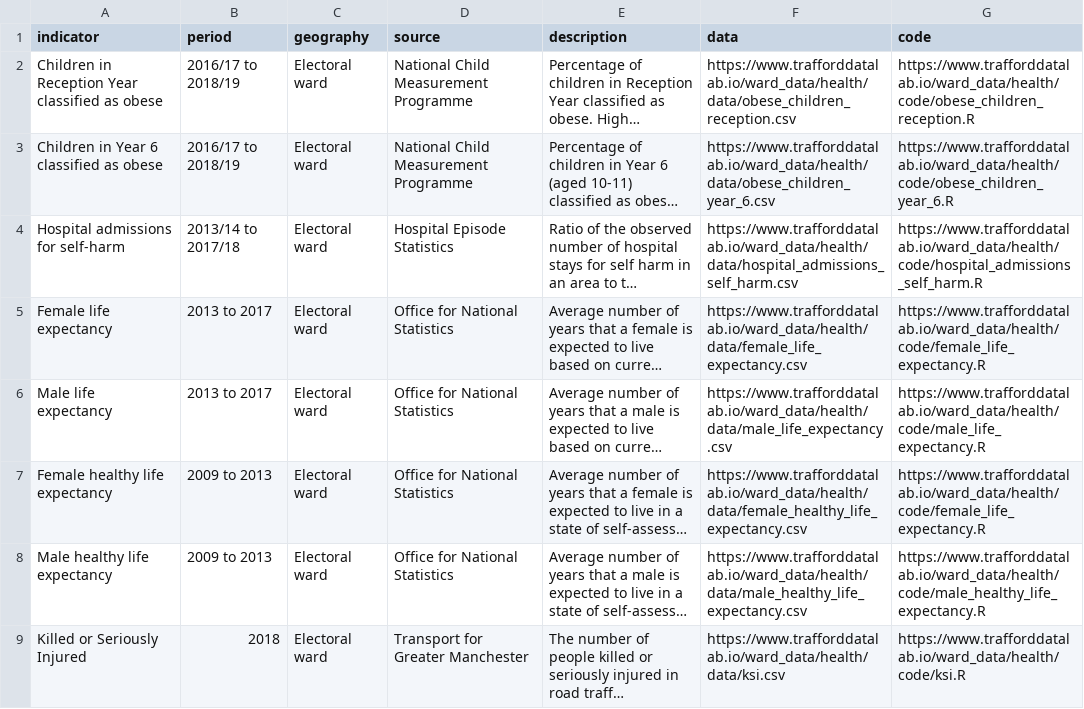
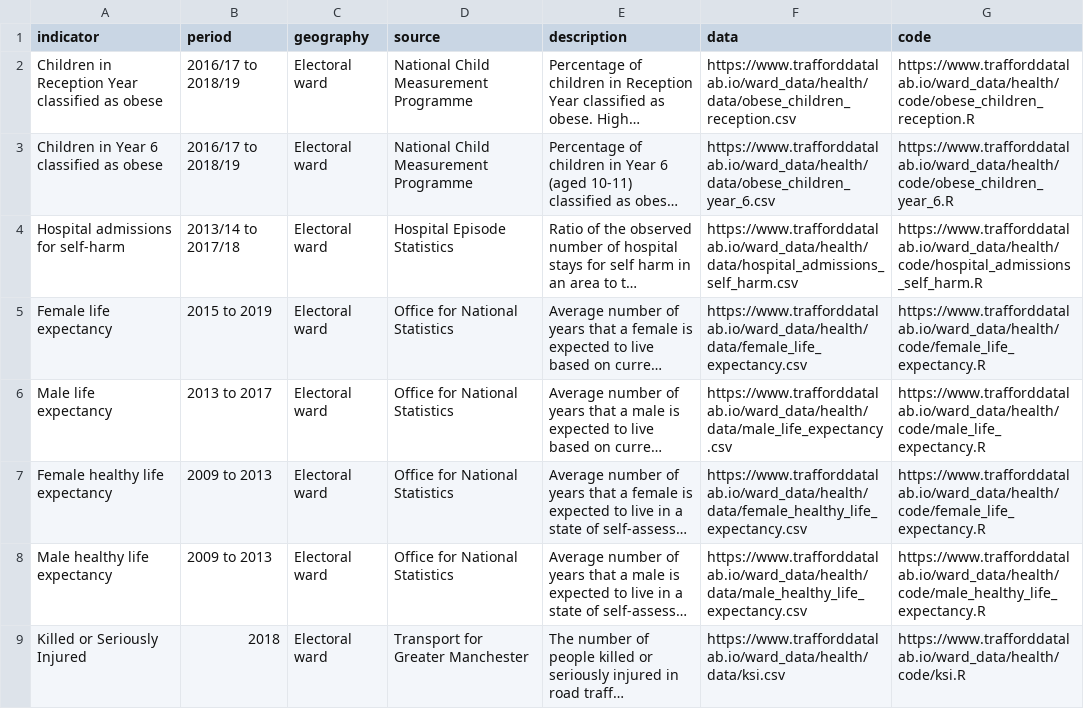
Before and after one commit to traffordDataLab/ward_data, a CSV file: health/meta.csv, drawn as a sheet; only a part is shown; long unchanged cells end in …; the diff names each change by its address in the sheet, - before the commit and + after, or states it on an @@ line.

```diff
--- a/health/meta.csv
+++ b/health/meta.csv
-B5 (period): 2013 to 2017
+B5 (period): 2015 to 2019
```
Also changed, not shown: health/data/female_life_expectancy.csv, 1 other file.
